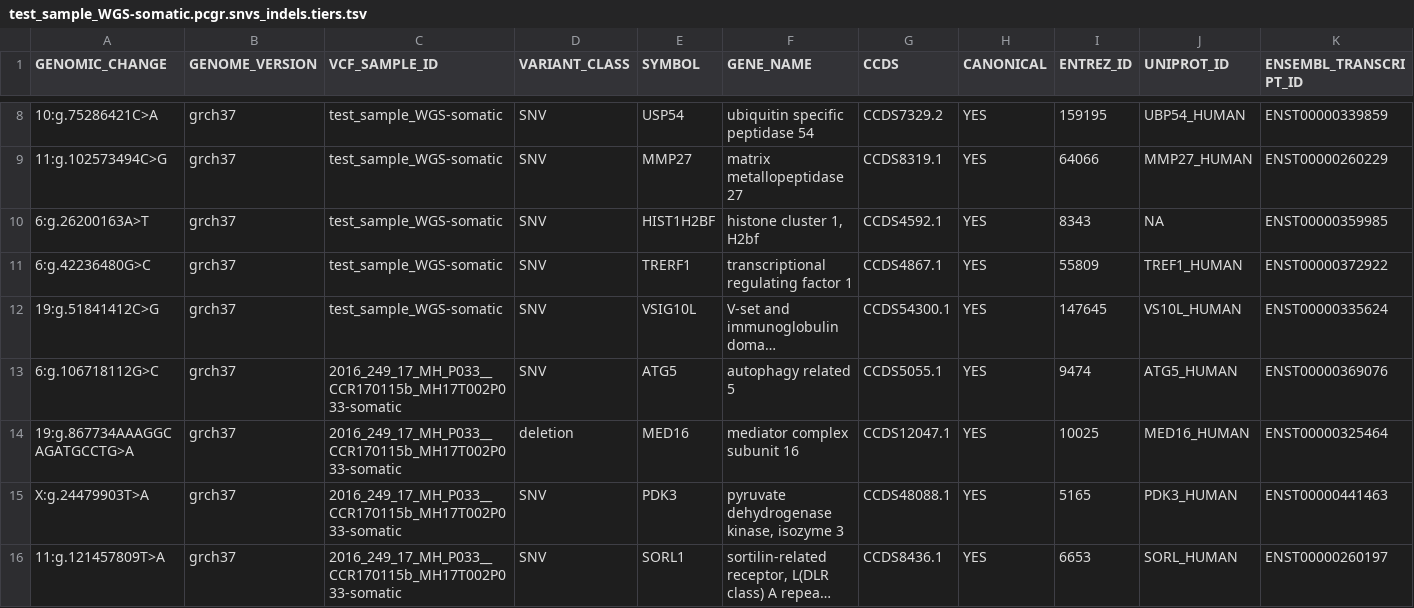
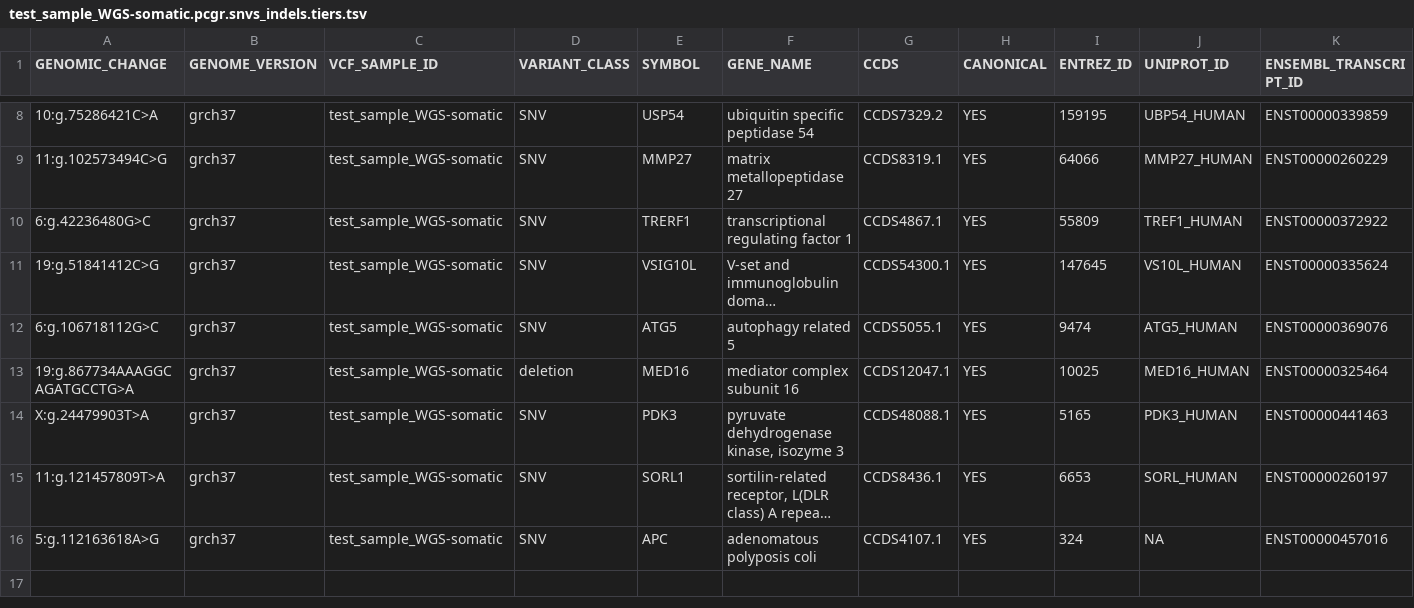
Before and after one commit to umccr/RNAsum, a TSV file: data/test_data/umccrised/test_sample_WGS/pcgr/test_sample_WGS-somatic.pcgr.snvs_indels.tiers.tsv, drawn as a sheet; only a part is shown, gaps mark what is left out; long unchanged cells end in …; removed rows and columns are numbered as before the commit, all else as after; rows hold the shown columns only; the diff names each change by its address in the sheet, - before the commit and + after, or states it on an @@ line.

Commit message:
add splice region variants to example data

```diff
--- a/data/test_data/umccrised/test_sample_WGS/pcgr/test_sample_WGS-somatic.pcgr.snvs_indels.tiers.tsv
+++ b/data/test_data/umccrised/test_sample_WGS/pcgr/test_sample_WGS-somatic.pcgr.snvs_indels.tiers.tsv
-row 10: 6:g.26200163A>T | grch37 | test_sample_WGS-somatic | SNV | HIST1H2BF | histone cluster 1, H2bf | CCDS4592.1 | YES | 8343 | NA | ENST00000359985
-C12:C15 (VCF_SAMPLE_ID): 2016_249_17_MH_P033__CCR170115b_MH17T002P033-somatic
+C12:C15 (VCF_SAMPLE_ID): test_sample_WGS-somatic
+row 16: 5:g.112163618A>G | grch37 | test_sample_WGS-somatic | SNV | APC | adenomatous polyposis coli | CCDS4107.1 | YES | 324 | NA | ENST00000457016
```
